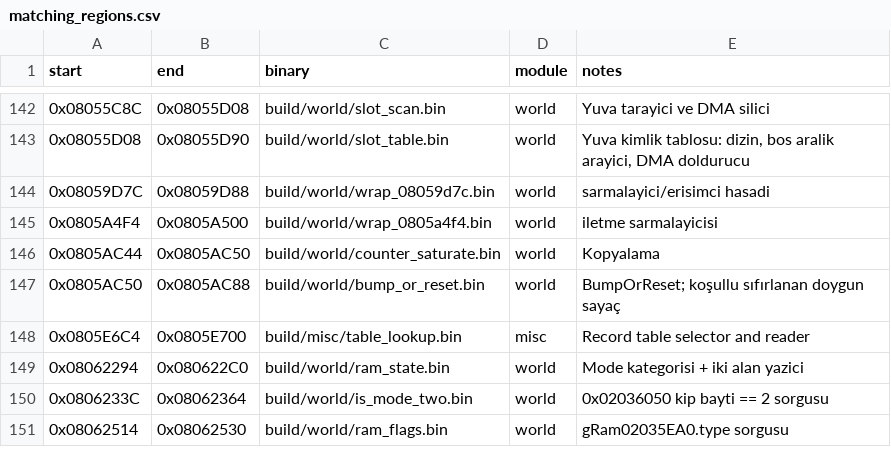
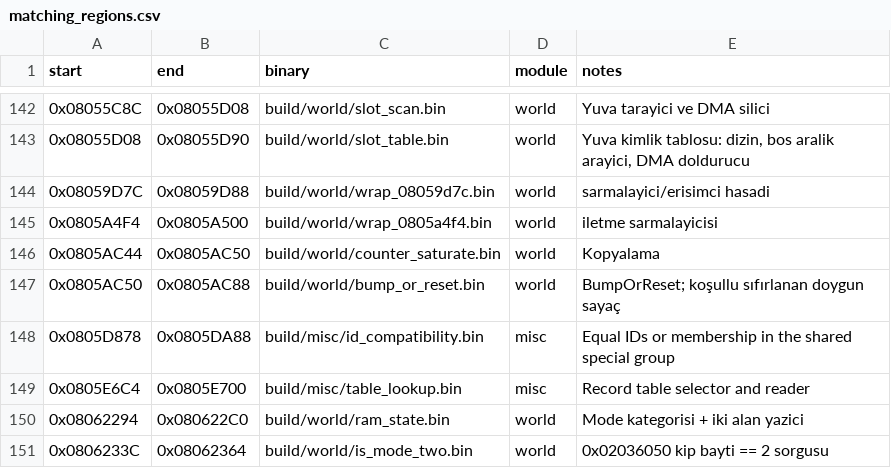
Before and after one commit to ahm3texe/gta-advance, a CSV file: data/matching_regions.csv, drawn as a sheet; only a part is shown, gaps mark what is left out; the shorter side is filled out with more unchanged rows.

```diff
--- a/data/matching_regions.csv
+++ b/data/matching_regions.csv
@@ -147,2 +147,3 @@ start,end,binary,module,notes
 0x0805AC50,0x0805AC88,build/world/bump_or_reset.bin,world,BumpOrReset; koşullu sıfırlanan doygun sayaç
+0x0805D878,0x0805DA88,build/misc/id_compatibility.bin,misc,Equal IDs or membership in the shared special group
 0x0805E6C4,0x0805E700,build/misc/table_lookup.bin,misc,Record table selector and reader
```
Also changed, not shown: data/c_sources.csv, data/functions.csv, 7 other files.
